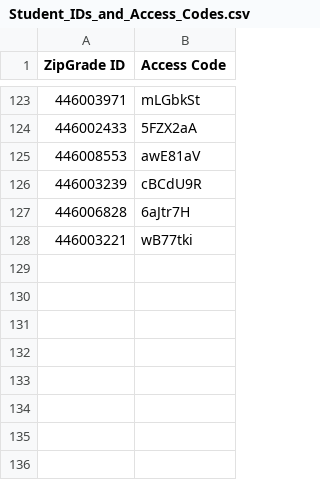
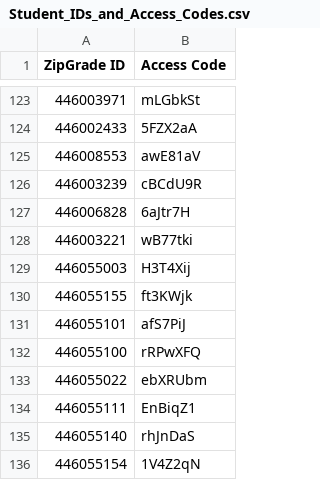
Before and after one commit to phdahmad/student-access-code, a CSV file: Student_IDs_and_Access_Codes.csv, drawn as a sheet; only a part is shown, gaps mark what is left out; the diff names each change by its address in the sheet, - before the commit and + after, or states it on an @@ line.

Commit message:
Update Student_IDs_and_Access_Codes.csv

```diff
--- a/Student_IDs_and_Access_Codes.csv
+++ b/Student_IDs_and_Access_Codes.csv
+row 129: 446055003 | H3T4Xij
+row 130: 446055155 | ft3KWjk
+row 131: 446055101 | afS7PiJ
+row 132: 446055100 | rRPwXFQ
+row 133: 446055022 | ebXRUbm
+row 134: 446055111 | EnBiqZ1
+row 135: 446055140 | rhJnDaS
+row 136: 446055154 | 1V4Z2qN
```
